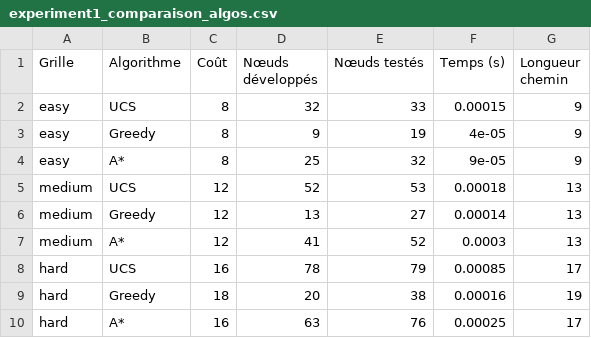
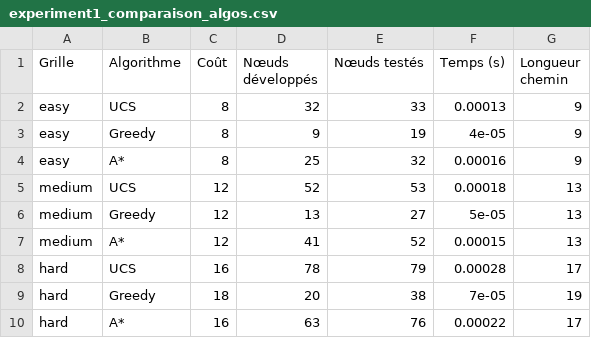
Before and after one commit to mouddl/minipro, a CSV file: projec/results/experiment1_comparaison_algos.csv, drawn as a sheet.

```diff
--- a/projec/results/experiment1_comparaison_algos.csv
+++ b/projec/results/experiment1_comparaison_algos.csv
@@ -1,10 +1,10 @@
 Grille,Algorithme,Coût,Nœuds développés,Nœuds testés,Temps (s),Longueur chemin
-easy,UCS,8,32,33,0.00015,9
+easy,UCS,8,32,33,0.00013,9
 easy,Greedy,8,9,19,4e-05,9
-easy,A*,8,25,32,9e-05,9
+easy,A*,8,25,32,0.00016,9
 medium,UCS,12,52,53,0.00018,13
-medium,Greedy,12,13,27,0.00014,13
-medium,A*,12,41,52,0.0003,13
-hard,UCS,16,78,79,0.00085,17
-hard,Greedy,18,20,38,0.00016,19
-hard,A*,16,63,76,0.00025,17
+medium,Greedy,12,13,27,5e-05,13
+medium,A*,12,41,52,0.00015,13
+hard,UCS,16,78,79,0.00028,17
+hard,Greedy,18,20,38,7e-05,19
+hard,A*,16,63,76,0.00022,17
```
Also changed, not shown: projec/results/experiment2_impact_epsilon.csv, 6 other files.
